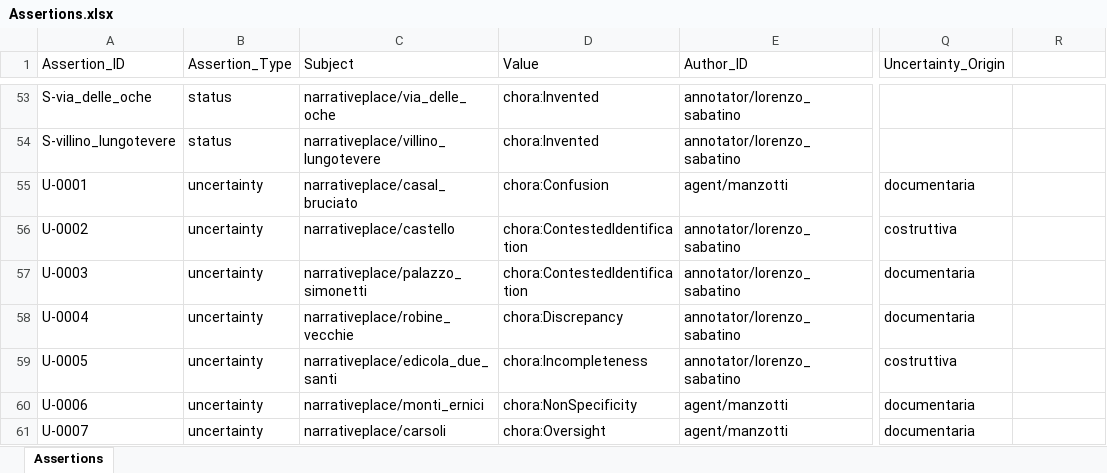
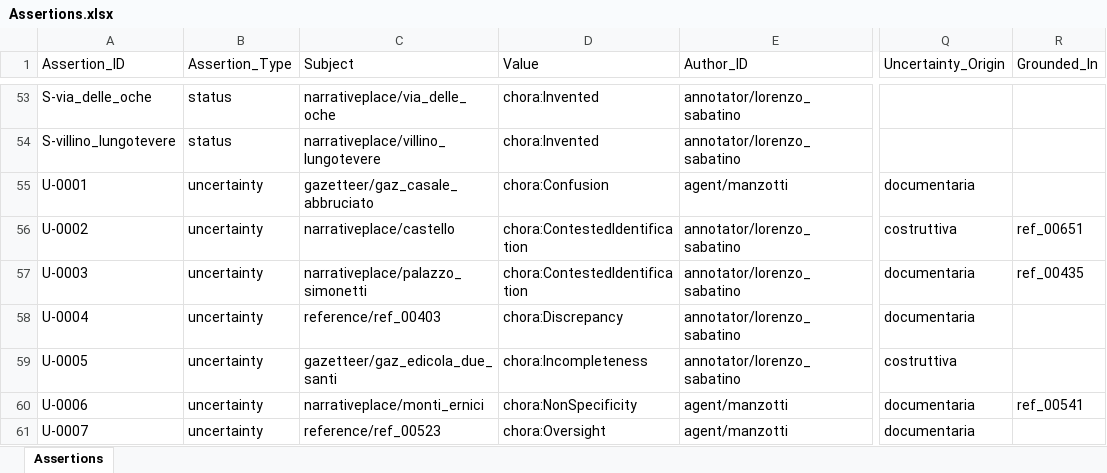
Before and after one commit to lnz-sbt3/gaddatlas, an Excel workbook: data/source/xlsx/Assertions.xlsx, sheet Assertions, drawn as a sheet; only a part is shown, gaps mark what is left out; values as stored, in another font and other column widths than the file's, no borders; the diff covers the shown part only; the diff names each change by its address in the sheet, - before the commit and + after, or states it on an @@ line.

```diff
--- a/data/source/xlsx/Assertions.xlsx (sheet Assertions)
+++ b/data/source/xlsx/Assertions.xlsx (sheet Assertions)
-R1: (empty)
+R1: Grounded_In
-C55 (Subject): narrativeplace/casal_bruciato
+C55 (Subject): gazetteer/gaz_casale_abbruciato
-R56 (Grounded_In): (empty)
+R56 (Grounded_In): ref_00651
-R57 (Grounded_In): (empty)
+R57 (Grounded_In): ref_00435
-C58 (Subject): narrativeplace/robine_vecchie
+C58 (Subject): reference/ref_00403
-C59 (Subject): narrativeplace/edicola_due_santi
+C59 (Subject): gazetteer/gaz_edicola_due_santi
-R60 (Grounded_In): (empty)
+R60 (Grounded_In): ref_00541
-C61 (Subject): narrativeplace/carsoli
+C61 (Subject): reference/ref_00523
```
Also changed, not shown: 2 added rows and 24 edited cells elsewhere in this sheet, data/source/xlsx/SpatialInterpretations.xlsx, 23 other files.
